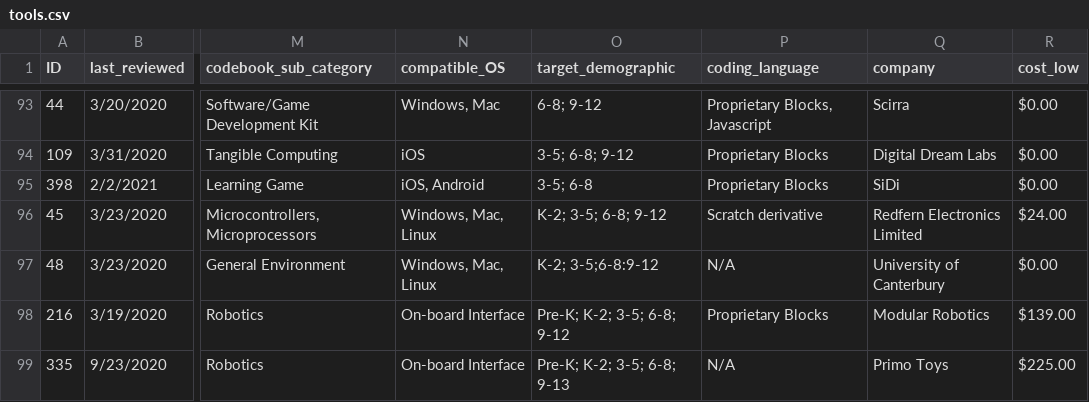
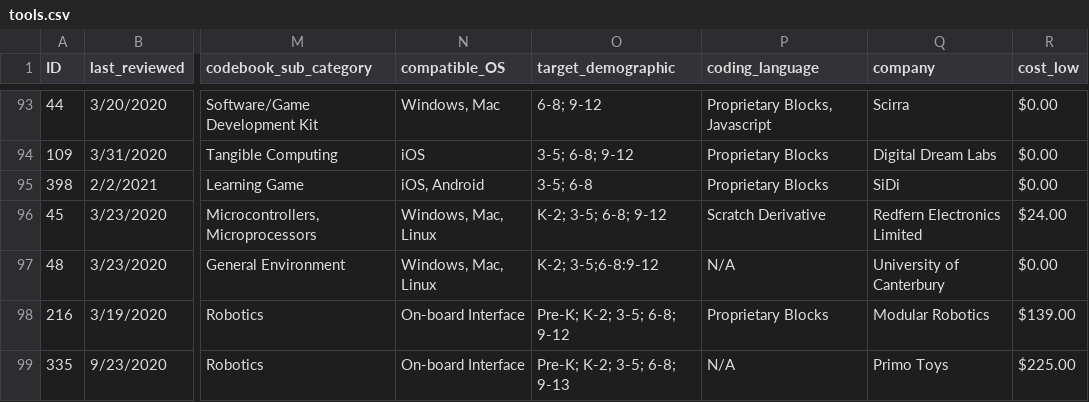
Before and after one commit to yauneyz/tech-tools, a CSV file: tools.csv, drawn as a sheet; only a part is shown, gaps mark what is left out; the diff covers the shown part only; the diff names each change by its address in the sheet, - before the commit and + after, or states it on an @@ line.

```diff
--- a/tools.csv
+++ b/tools.csv
-P96 (coding_language): Scratch derivative
+P96 (coding_language): Scratch Derivative
```
Also changed, not shown: 1 added row, 1 removed row and 17 edited cells elsewhere in this file, 11 other files.
